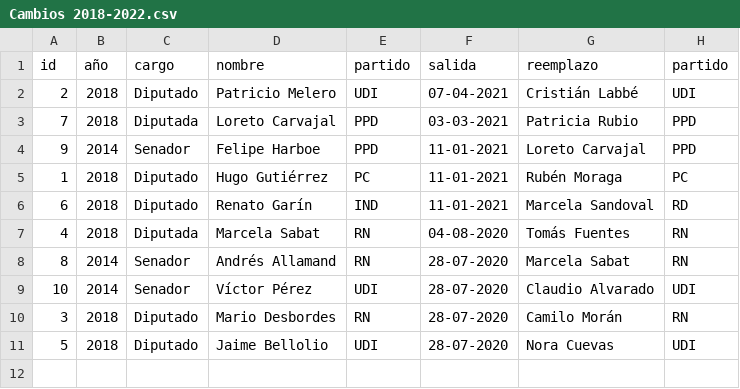
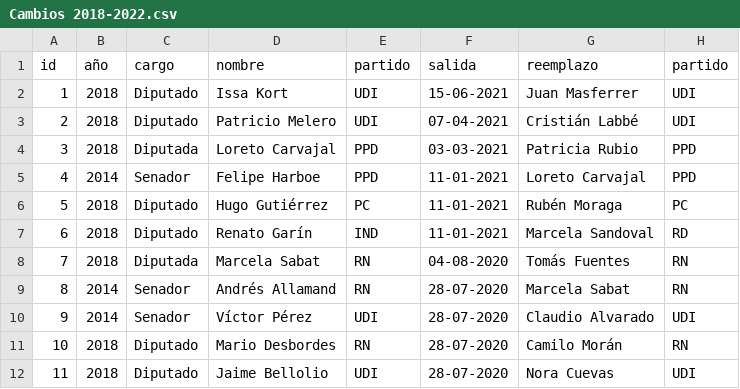
Before and after one commit to tresquintos/candidatos, a CSV file: Cambios 2018-2022.csv, drawn as a sheet.

```diff
--- a/Cambios 2018-2022.csv
+++ b/Cambios 2018-2022.csv
@@ -1,11 +1,12 @@
 id,año,cargo,nombre,partido,salida,reemplazo,partido
+1,2018,Diputado,Issa Kort,UDI,15-06-2021,Juan Masferrer,UDI
 2,2018,Diputado,Patricio Melero,UDI,07-04-2021,Cristián Labbé,UDI
-7,2018,Diputada,Loreto Carvajal,PPD,03-03-2021,Patricia Rubio,PPD
-9,2014,Senador,Felipe Harboe,PPD,11-01-2021,Loreto Carvajal,PPD
-1,2018,Diputado,Hugo Gutiérrez,PC,11-01-2021,Rubén Moraga,PC
+3,2018,Diputada,Loreto Carvajal,PPD,03-03-2021,Patricia Rubio,PPD
+4,2014,Senador,Felipe Harboe,PPD,11-01-2021,Loreto Carvajal,PPD
+5,2018,Diputado,Hugo Gutiérrez,PC,11-01-2021,Rubén Moraga,PC
 6,2018,Diputado,Renato Garín,IND,11-01-2021,Marcela Sandoval,RD
-4,2018,Diputada,Marcela Sabat,RN,04-08-2020,Tomás Fuentes,RN
+7,2018,Diputada,Marcela Sabat,RN,04-08-2020,Tomás Fuentes,RN
 8,2014,Senador,Andrés Allamand,RN,28-07-2020,Marcela Sabat,RN
-10,2014,Senador,Víctor Pérez,UDI,28-07-2020,Claudio Alvarado,UDI
-3,2018,Diputado,Mario Desbordes,RN,28-07-2020,Camilo Morán,RN
-5,2018,Diputado,Jaime Bellolio,UDI,28-07-2020,Nora Cuevas,UDI
+9,2014,Senador,Víctor Pérez,UDI,28-07-2020,Claudio Alvarado,UDI
+10,2018,Diputado,Mario Desbordes,RN,28-07-2020,Camilo Morán,RN
+11,2018,Diputado,Jaime Bellolio,UDI,28-07-2020,Nora Cuevas,UDI
```
Also changed, not shown: 1 other file.
